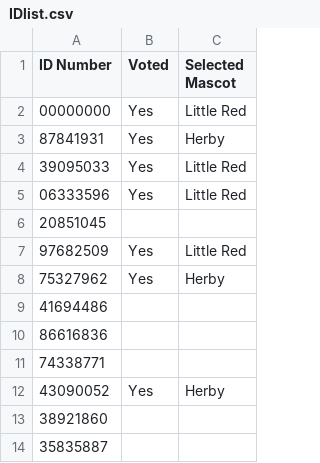
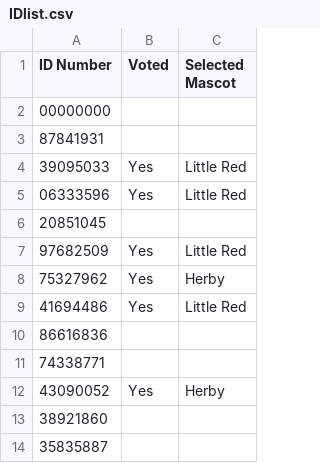
Before and after one commit to Ssbgoku82/vote.py, a CSV file: IDlist.csv, drawn as a sheet; only a part is shown.

```diff
--- a/IDlist.csv
+++ b/IDlist.csv
@@ -1,4 +1,4 @@
 ID Number,Voted,Selected Mascot
-00000000,Yes,Little Red
-87841931,Yes,Herby
+00000000,,
+87841931,,
 39095033,Yes,Little Red
@@ -8,3 +8,3 @@
 75327962,Yes,Herby
-41694486,,
+41694486,Yes,Little Red
 86616836,,
```
Also changed, not shown: 1 other file.
